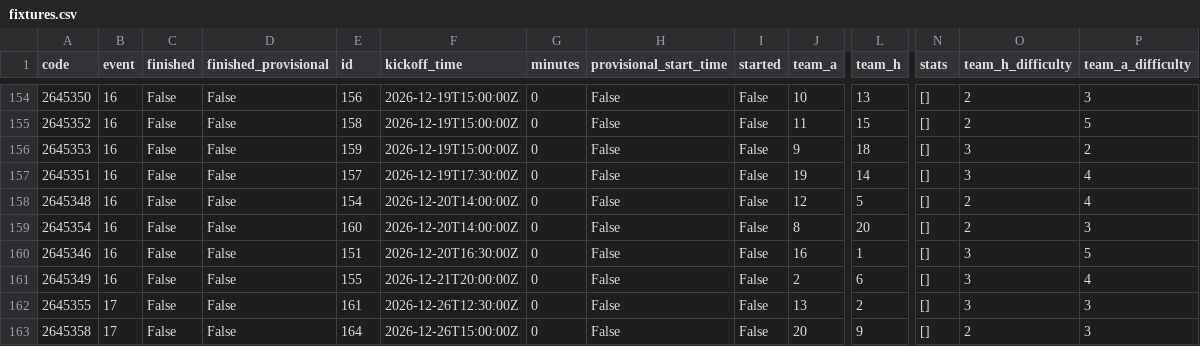
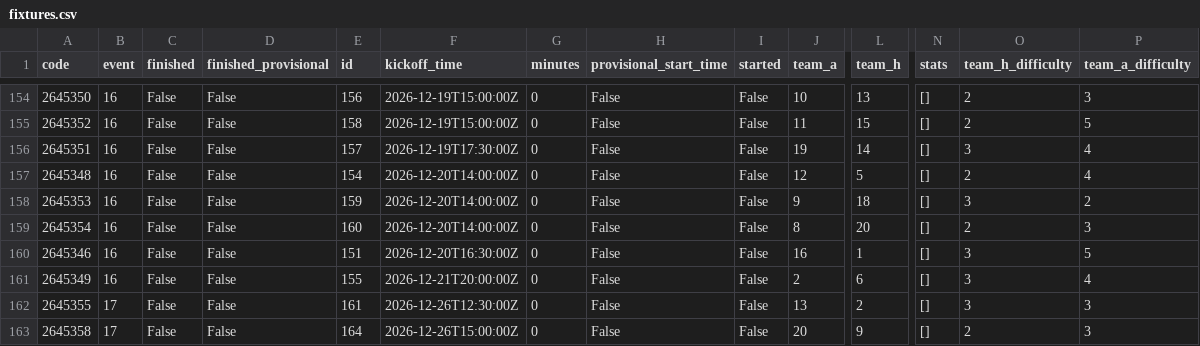
Before and after one commit to Niceiyke/fantasy-football-manager-data, a CSV file: data/2026-27/fixtures.csv, drawn as a sheet; only a part is shown, gaps mark what is left out; removed rows and columns are numbered as before the commit, all else as after; rows hold the shown columns only; the diff names each change by its address in the sheet, - before the commit and + after, or states it on an @@ line.

```diff
--- a/data/2026-27/fixtures.csv
+++ b/data/2026-27/fixtures.csv
-row 156: 2645353 | 16 | False | False | 159 | 2026-12-19T15:00:00Z | 0 | False | False | 9 | 18 | [] | 3 | 2
+row 158: 2645353 | 16 | False | False | 159 | 2026-12-20T14:00:00Z | 0 | False | False | 9 | 18 | [] | 3 | 2
```
Also changed, not shown: data/2026-27/cleaned_players.csv, data/2026-27/gws/gw9.csv, 2 other files.
